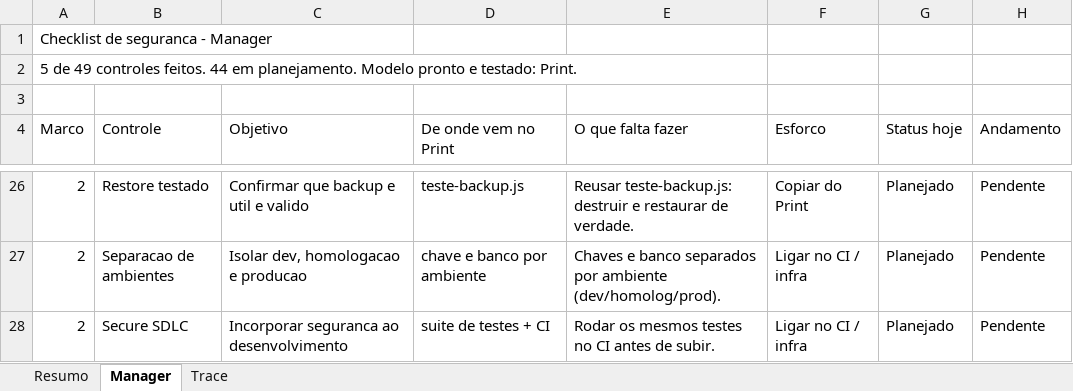
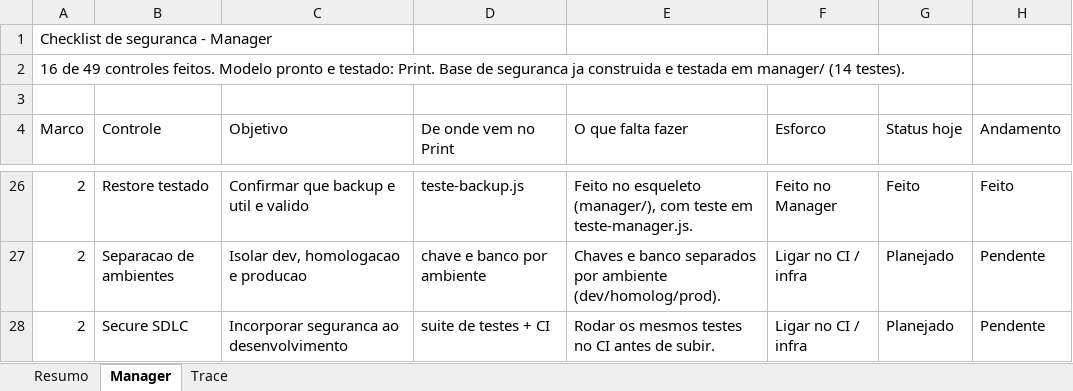
Before and after one commit to Pedro-auditeste/Auditeste-Print, an Excel workbook: specs/Checklist-Seguranca-por-Servico.xlsx, sheet Manager, drawn as a sheet; only a part is shown, gaps mark what is left out; values as stored, in another font and other column widths than the file's, no cell formats; the diff covers the shown part only; the diff names each change by its address in the sheet, - before the commit and + after, or states it on an @@ line.

```diff
--- a/specs/Checklist-Seguranca-por-Servico.xlsx (sheet Manager)
+++ b/specs/Checklist-Seguranca-por-Servico.xlsx (sheet Manager)
-A2 (Marco): 5 de 49 controles feitos. 44 em planejamento. Modelo pronto e testado: Print.
+A2 (Marco): 16 de 49 controles feitos. Modelo pronto e testado: Print. Base de seguranca ja construida e testada em manager/ (14 testes).
-E26 (O que falta fazer): Reusar teste-backup.js: destruir e restaurar de verdade.
+E26 (O que falta fazer): Feito no esqueleto (manager/), com teste em teste-manager.js.
-F26 (Esforco): Copiar do Print
+F26 (Esforco): Feito no Manager
-G26 (Status hoje): Planejado
+G26 (Status hoje): Feito
-H26 (Andamento): Pendente
+H26 (Andamento): Feito
```
Also changed, not shown: 58 edited cells elsewhere in this sheet, sheet Resumo, sheet Trace, cell formats.
